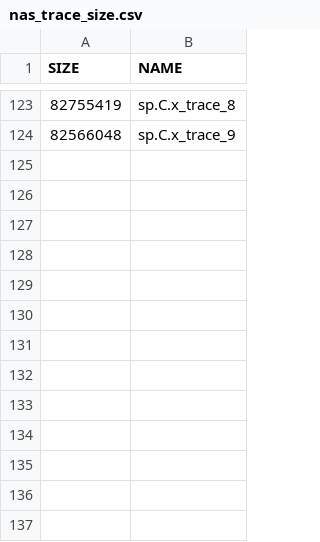
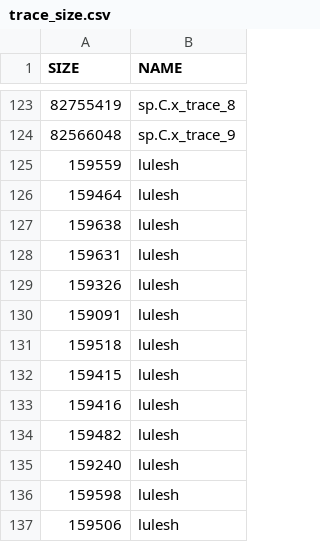
Before and after one commit to nikolai6767/pallas-analysis, a CSV file: analysis/res/trace_size.csv (was analysis/res/nas_trace_size.csv), drawn as a sheet; only a part is shown, gaps mark what is left out.

```diff
--- a/analysis/res/nas_trace_size.csv
+++ b/analysis/res/trace_size.csv
@@ -124 +124,14 @@ SIZE,NAME
 82566048,sp.C.x_trace_9
+159559,lulesh
+159464,lulesh
+159638,lulesh
+159631,lulesh
+159326,lulesh
+159091,lulesh
+159518,lulesh
+159415,lulesh
+159416,lulesh
+159482,lulesh
+159240,lulesh
+159598,lulesh
+159506,lulesh
```
Also changed, not shown: analysis/res/durations.csv, analysis/res/nas_eztrace_time_mean.csv, 14 other files.
